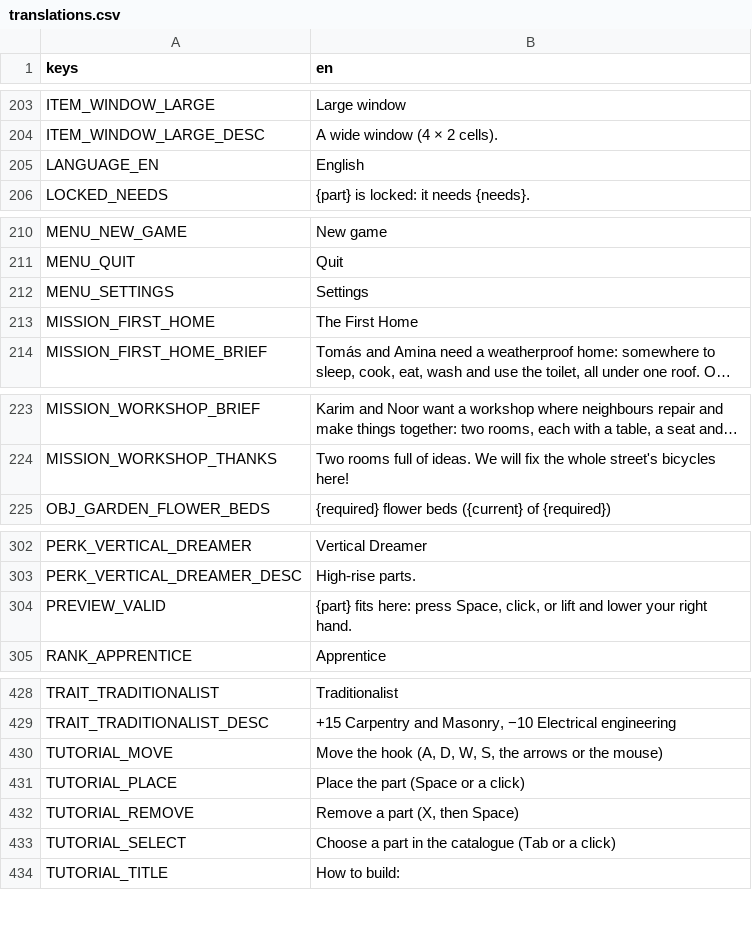
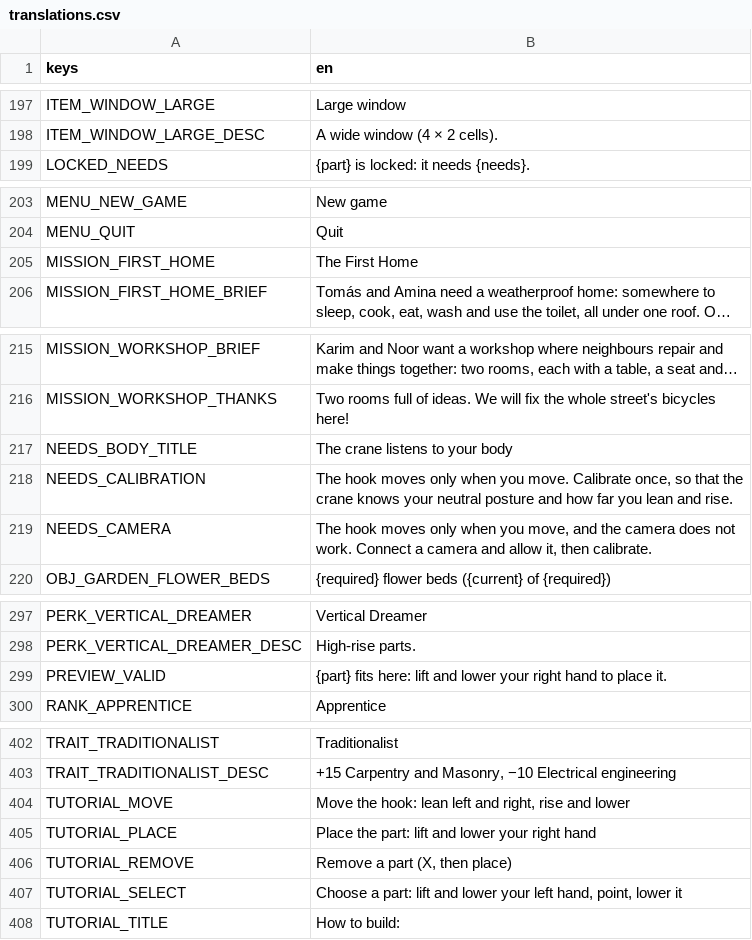
Before and after one commit to dinamika-games/Baugenossen, a CSV file: translations/translations.csv, drawn as a sheet; only a part is shown, gaps mark what is left out; long unchanged cells end in …; removed rows and columns are numbered as before the commit, all else as after; the diff covers the shown part only; the diff names each change by its address in the sheet, - before the commit and + after, or states it on an @@ line.

Commit message:
Move the hook with the body only and click with the hand
The player must move: the keyboard and the mouse no longer move the
crane's hook, they only help with placing, the catalogue, undo and pause.
Without a camera or a calibration, the build site asks for them.

The menus follow a raised hand: the hand detector (YOLOX) finds it, a
cursor sticks to the buttons and clicks after holding still for two
seconds, and scrolls the lists at their edges. The drop-down lists became
choosers with big arrows, and the creation suggests names.

The game runs full screen, the camera starts with it, and there is no
settings screen anymore: the few choices are command-line options. M
switches the music, S the sound effects.

The public documents no longer refer to other games.

```diff
--- a/translations/translations.csv
+++ b/translations/translations.csv
-row 205: LANGUAGE_EN | English
-row 212: MENU_SETTINGS | Settings
+row 217: NEEDS_BODY_TITLE | The crane listens to your body
+row 218: NEEDS_CALIBRATION | The hook moves only when you move. Calibrate once, so that the crane knows your neutral posture and how far you lean and rise.
+row 219: NEEDS_CAMERA | The hook moves only when you move, and the camera does not work. Connect a camera and allow it, then calibrate.
-B299 (en): …fits here: press Space, click, or lift and lower your right hand.
+B299 (en): …fits here: lift and lower your right hand to place it.
-B404 (en): Move the hook (A, D, W, S, the arrows or the mouse)
+B404 (en): Move the hook: lean left and right, rise and lower
-B405 (en): Place the part (Space or a click)
+B405 (en): Place the part: lift and lower your right hand
-B406 (en): Remove a part (X, then Space)
+B406 (en): Remove a part (X, then place)
-B407 (en): Choose a part in the catalogue (Tab or a click)
+B407 (en): Choose a part: lift and lower your left hand, point, lower it
```
Also changed, not shown: 3 added rows, 30 removed rows and 7 edited cells elsewhere in this file, 35 other files.
